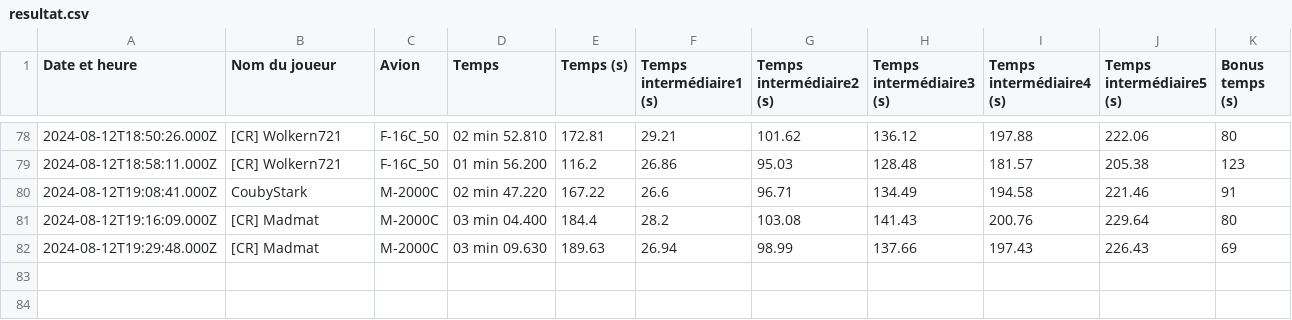
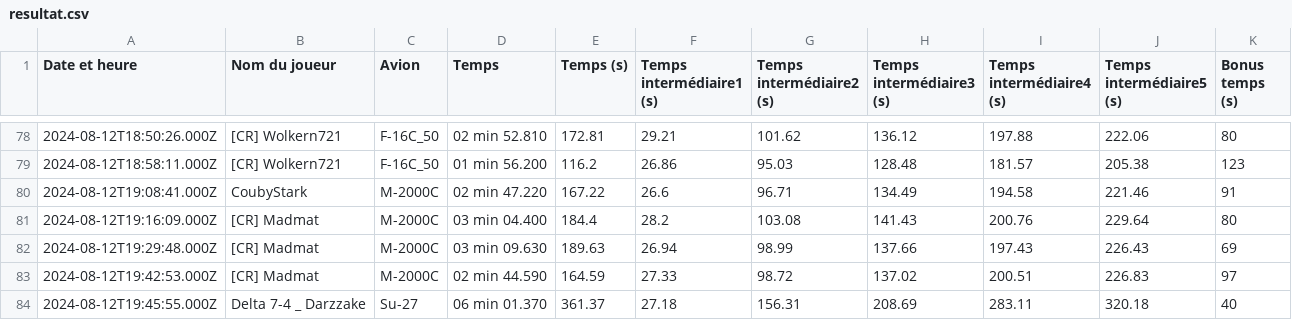
Before and after one commit to Cellules-Rapaces/Dagger-One, a CSV file: docs/data/resultat.csv, drawn as a sheet; only a part is shown, gaps mark what is left out; the diff names each change by its address in the sheet, - before the commit and + after, or states it on an @@ line.

Commit message:
Data update

```diff
--- a/docs/data/resultat.csv
+++ b/docs/data/resultat.csv
+row 83: 2024-08-12T19:42:53.000Z | [CR] Madmat | M-2000C | 02 min 44.590 | 164.59 | 27.33 | 98.72 | 137.02 | 200.51 | 226.83 | 97
+row 84: 2024-08-12T19:45:55.000Z | Delta 7-4 _ Darzzake | Su-27 | 06 min 01.370 | 361.37 | 27.18 | 156.31 | 208.69 | 283.11 | 320.18 | 40
```
Also changed, not shown: static/data/resultat.csv, 4 other files.
